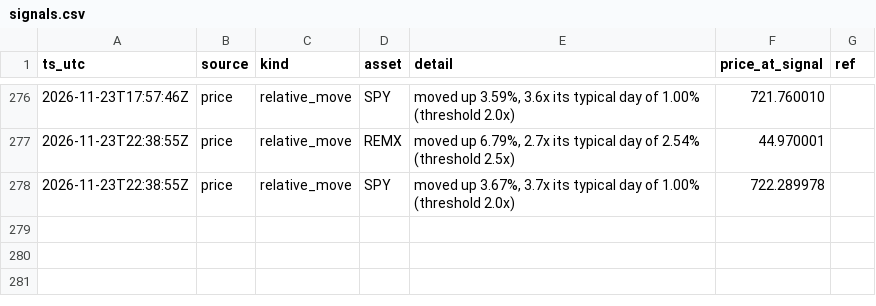
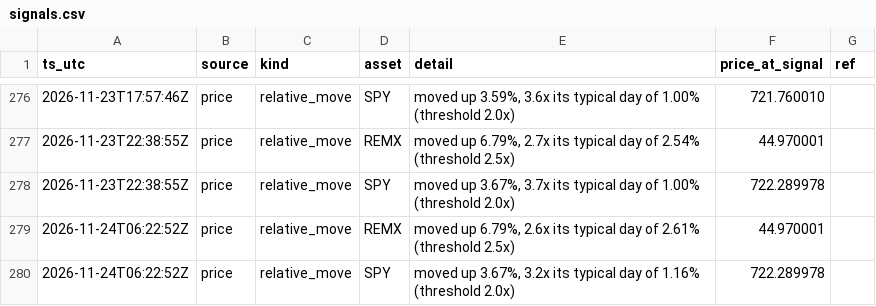
Before and after one commit to romegalv/market-watcher, a CSV file: signals.csv, drawn as a sheet; only a part is shown, gaps mark what is left out; the diff names each change by its address in the sheet, - before the commit and + after, or states it on an @@ line.

Commit message:
signals: 2026-11-24T06:22Z

```diff
--- a/signals.csv
+++ b/signals.csv
+row 279: 2026-11-24T06:22:52Z | price | relative_move | REMX | moved up 6.79%, 2.6x its typical day of 2.61% (threshold 2.5x) | 44.970001
+row 280: 2026-11-24T06:22:52Z | price | relative_move | SPY | moved up 3.67%, 3.2x its typical day of 1.16% (threshold 2.0x) | 722.289978
```
Also changed, not shown: 1 other file.
